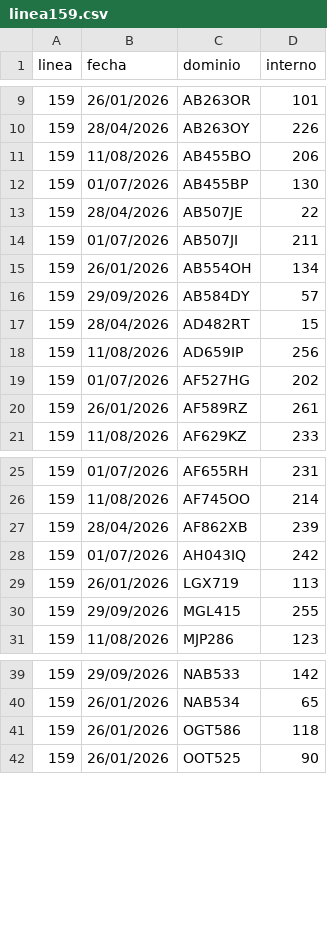
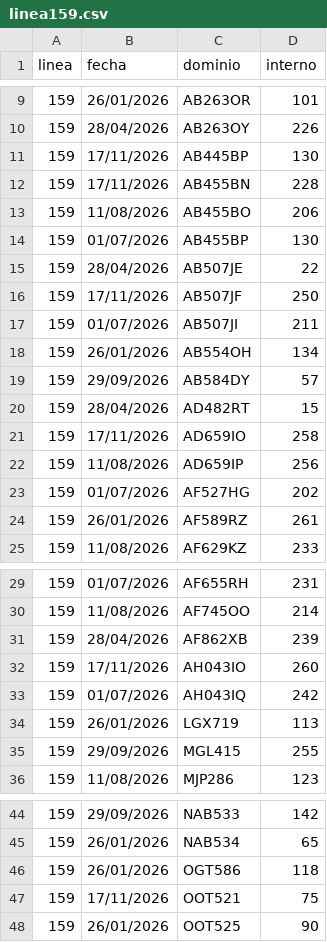
Before and after one commit to SanLean17/parque-movil-ftr, a CSV file: controlados/linea159.csv, drawn as a sheet; only a part is shown, gaps mark what is left out.

```diff
--- a/controlados/linea159.csv
+++ b/controlados/linea159.csv
@@ -10,2 +10,4 @@
 159,28/04/2026,AB263OY,226
+159,17/11/2026,AB445BP,130
+159,17/11/2026,AB455BN,228
 159,11/08/2026,AB455BO,206
@@ -13,2 +15,3 @@
 159,28/04/2026,AB507JE,22
+159,17/11/2026,AB507JF,250
 159,01/07/2026,AB507JI,211
@@ -17,2 +20,3 @@
 159,28/04/2026,AD482RT,15
+159,17/11/2026,AD659IO,258
 159,11/08/2026,AD659IP,256
@@ -27,2 +31,3 @@
 159,28/04/2026,AF862XB,239
+159,17/11/2026,AH043IO,260
 159,01/07/2026,AH043IQ,242
@@ -41,2 +46,3 @@
 159,26/01/2026,OGT586,118
+159,17/11/2026,OOT521,75
 159,26/01/2026,OOT525,90
```
Also changed, not shown: controlados/linea24.csv, controlados/linea60.csv, 55 other files.
